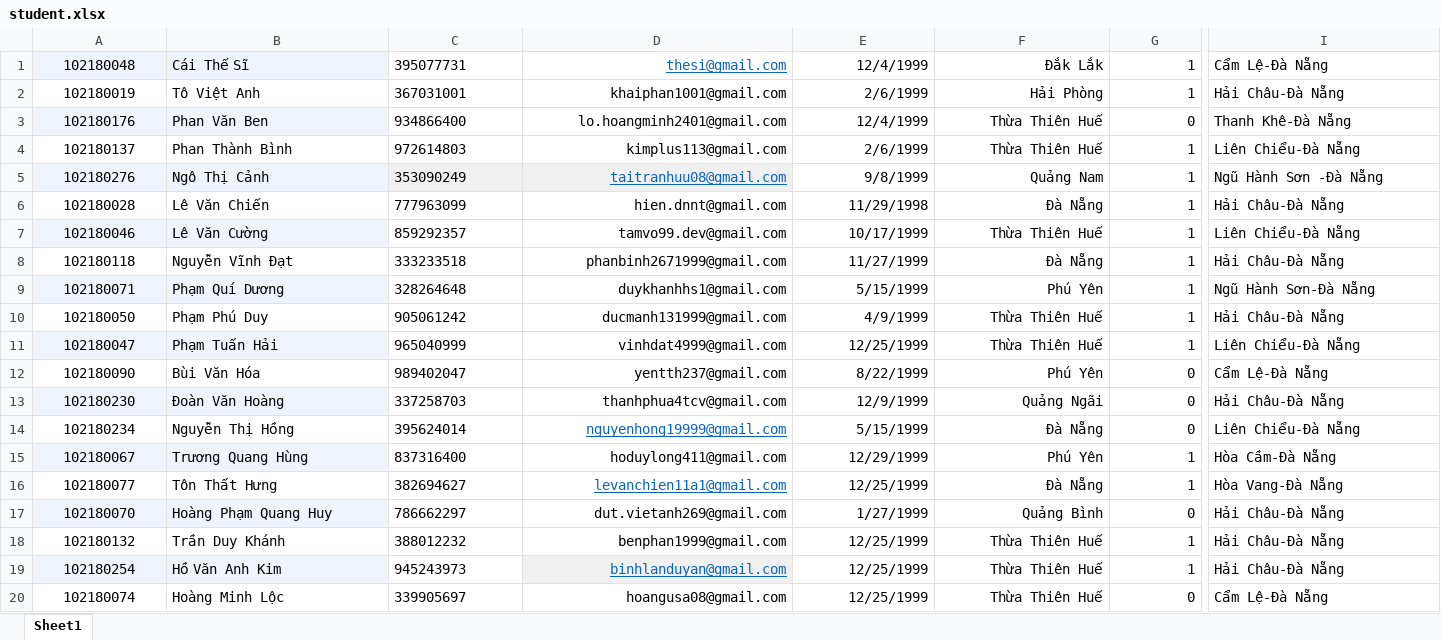
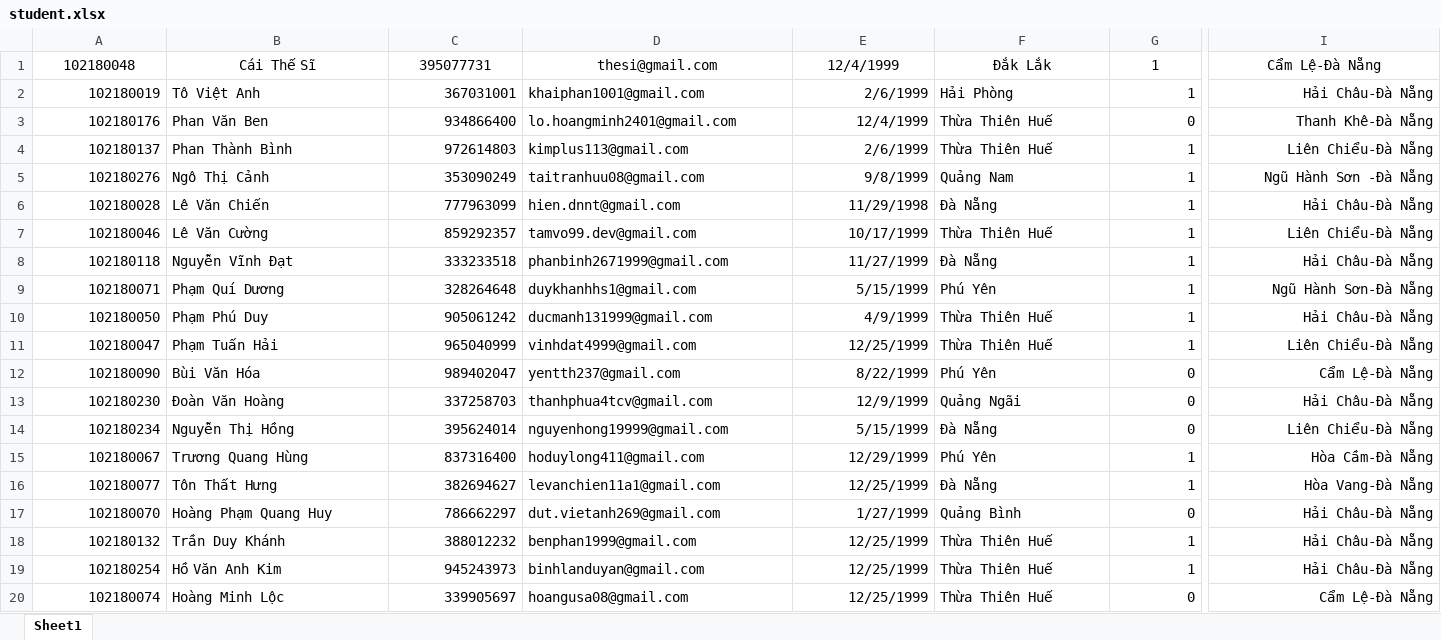
Before and after one commit to PhanTrongDuc99/StudentManagement, an Excel workbook: student.xlsx, sheet Sheet1, drawn as a sheet; only a part is shown, gaps mark what is left out; values as stored, in another font and other column widths than the file's, no borders; the diff covers the shown part only; the diff names each change by its address in the sheet, - before the commit and + after, or states it on an @@ line.

Commit message:
completed student information form

```diff
--- a/student.xlsx (sheet Sheet1)
+++ b/student.xlsx (sheet Sheet1)
-A1:B1 fill: #EFF3FB
+A1:B1 fill: none
-B1:C1 alignment: left
+B1:C1 alignment: center
-D1:G1 alignment: right
+D1:G1 alignment: center
@@ D1 underline: on → off, text colour: #0563C1 → black @@
-I1 alignment: left
+I1 alignment: center
-A2:A20 alignment: center
+A2:A20 alignment: right
-C2:C20 alignment: left
+C2:C20 alignment: right
-D2:D20 alignment: right
+D2:D20 alignment: left
-F2:F20 alignment: right
+F2:F20 alignment: left
-I2:I20 alignment: left
+I2:I20 alignment: right
-A3:B3 fill: #EFF3FB
+A3:B3 fill: none
-A5:B5 fill: #EFF3FB
+A5:B5 fill: none
-C5:D5 fill: #F1F0F0
+C5:D5 fill: none
@@ D5 underline: on → off, text colour: #0563C1 → black @@
-A7:B7 fill: #EFF3FB
+A7:B7 fill: none
-A9:B9 fill: #EFF3FB
+A9:B9 fill: none
-A11:B11 fill: #EFF3FB
+A11:B11 fill: none
-A13:B13 fill: #EFF3FB
+A13:B13 fill: none
@@ D14 underline: on → off, text colour: #0563C1 → black @@
-A15:B15 fill: #EFF3FB
+A15:B15 fill: none
@@ D16 underline: on → off, text colour: #0563C1 → black @@
-A17:B17 fill: #EFF3FB
+A17:B17 fill: none
-A19:B19 fill: #EFF3FB
+A19:B19 fill: none
@@ D19 fill: #F1F0F0 → none, underline: on → off, text colour: #0563C1 → black @@
```
Also changed, not shown: cell formats elsewhere in this sheet, teacher.xlsx, 31 other files.
